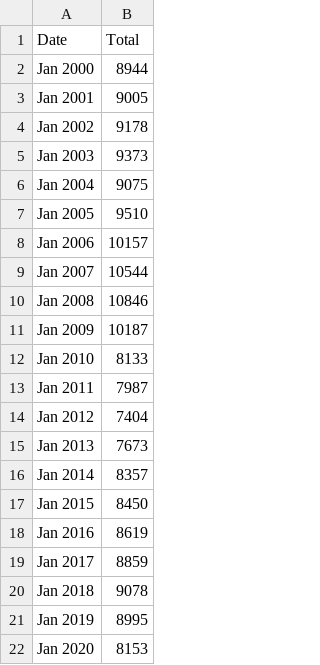
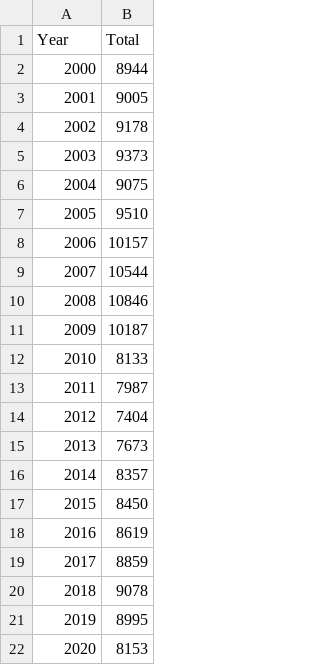
Before and after one commit to jkolter/jkolter.github.io, a CSV file: cs498/data/WA_Children_in_Out-of-Home_Care_(Count).csv, drawn as a sheet.

Commit message:
Update data file

```diff
--- a/cs498/data/WA_Children_in_Out-of-Home_Care_(Count).csv
+++ b/cs498/data/WA_Children_in_Out-of-Home_Care_(Count).csv
@@ -1,22 +1,22 @@
-"Date","Total"
-Jan 2000,8944
-Jan 2001,9005
-Jan 2002,9178
-Jan 2003,9373
-Jan 2004,9075
-Jan 2005,9510
-Jan 2006,10157
-Jan 2007,10544
-Jan 2008,10846
-Jan 2009,10187
-Jan 2010,8133
-Jan 2011,7987
-Jan 2012,7404
-Jan 2013,7673
-Jan 2014,8357
-Jan 2015,8450
-Jan 2016,8619
-Jan 2017,8859
-Jan 2018,9078
-Jan 2019,8995
-Jan 2020,8153
+Year,Total
+2000,8944
+2001,9005
+2002,9178
+2003,9373
+2004,9075
+2005,9510
+2006,10157
+2007,10544
+2008,10846
+2009,10187
+2010,8133
+2011,7987
+2012,7404
+2013,7673
+2014,8357
+2015,8450
+2016,8619
+2017,8859
+2018,9078
+2019,8995
+2020,8153
```
